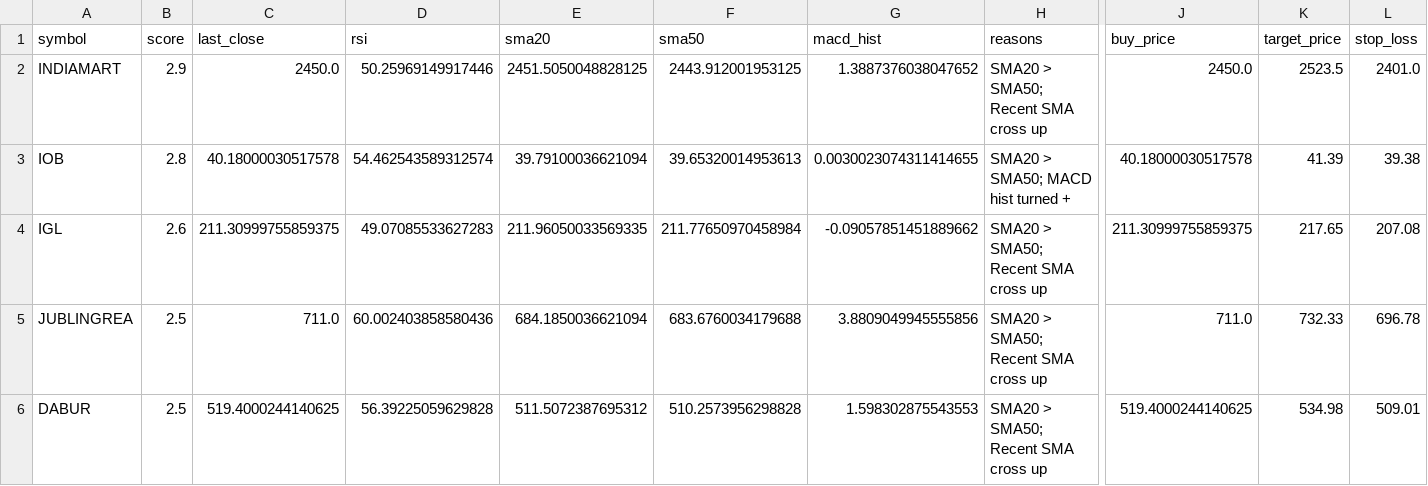
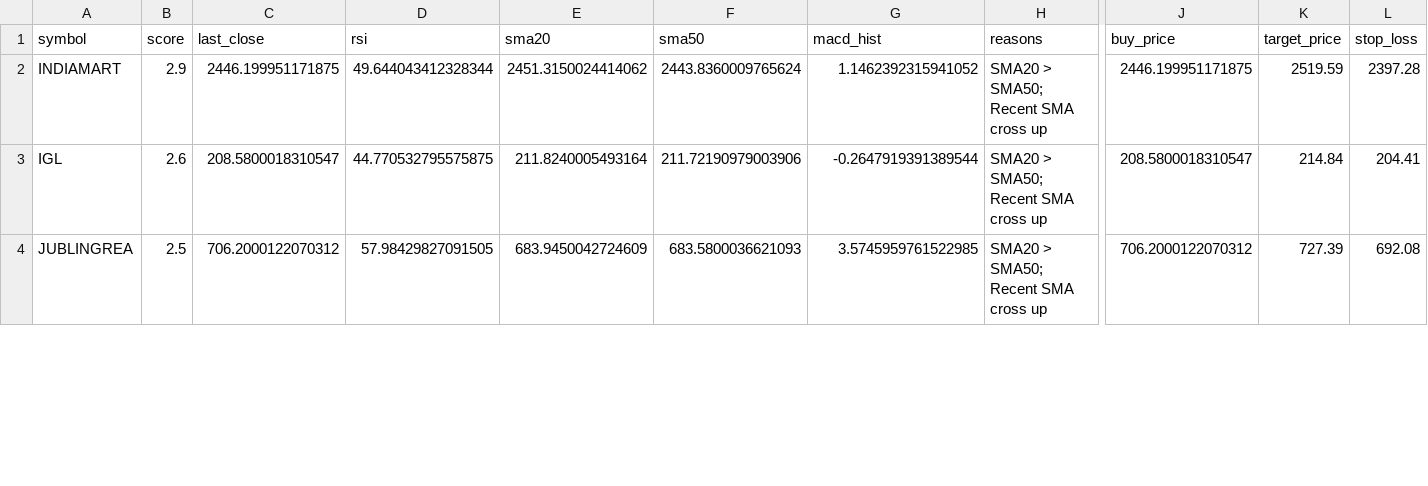
Before and after one commit to manjunathashtagi/swing-trading-scanner, a CSV file: top_10_stocks.csv, drawn as a sheet; only a part is shown, gaps mark what is left out; removed rows and columns are numbered as before the commit, all else as after; rows hold the shown columns only; the diff covers the shown part only; the diff names each change by its address in the sheet, - before the commit and + after, or states it on an @@ line.

```diff
--- a/top_10_stocks.csv
+++ b/top_10_stocks.csv
-C2 (last_close): 2450.0
+C2 (last_close): 2446.199951171875
-D2 (rsi): 50.25969149917446
+D2 (rsi): 49.644043412328344
-E2 (sma20): 2451.5050048828125
+E2 (sma20): 2451.3150024414062
-F2 (sma50): 2443.912001953125
+F2 (sma50): 2443.8360009765624
-G2 (macd_hist): 1.3887376038047652
+G2 (macd_hist): 1.1462392315941052
-J2 (buy_price): 2450.0
+J2 (buy_price): 2446.199951171875
-K2 (target_price): 2523.5
+K2 (target_price): 2519.59
-L2 (stop_loss): 2401.0
+L2 (stop_loss): 2397.28
-row 3: IOB | 2.8 | 40.18000030517578 | 54.462543589312574 | 39.79100036621094 | 39.65320014953613 | 0.0030023074311414655 | SMA20 > SMA50; MACD hist turned + | 40.18000030517578 | 41.39 | 39.38
-C3 (last_close): 211.30999755859375
+C3 (last_close): 208.5800018310547
-D3 (rsi): 49.07085533627283
+D3 (rsi): 44.770532795575875
-E3 (sma20): 211.96050033569335
+E3 (sma20): 211.8240005493164
-F3 (sma50): 211.77650970458984
+F3 (sma50): 211.72190979003906
-G3 (macd_hist): -0.09057851451889662
+G3 (macd_hist): -0.2647919391389544
-J3 (buy_price): 211.30999755859375
+J3 (buy_price): 208.5800018310547
-K3 (target_price): 217.65
+K3 (target_price): 214.84
-L3 (stop_loss): 207.08
+L3 (stop_loss): 204.41
-C4 (last_close): 711.0
+C4 (last_close): 706.2000122070312
-D4 (rsi): 60.002403858580436
+D4 (rsi): 57.98429827091505
-E4 (sma20): 684.1850036621094
+E4 (sma20): 683.9450042724609
-F4 (sma50): 683.6760034179688
+F4 (sma50): 683.5800036621093
-G4 (macd_hist): 3.8809049945555856
+G4 (macd_hist): 3.5745959761522985
-J4 (buy_price): 711.0
+J4 (buy_price): 706.2000122070312
-K4 (target_price): 732.33
+K4 (target_price): 727.39
-L4 (stop_loss): 696.78
+L4 (stop_loss): 692.08
-row 6: DABUR | 2.5 | 519.4000244140625 | 56.39225059629828 | 511.5072387695312 | 510.2573956298828 | 1.598302875543553 | SMA20 > SMA50; Recent SMA cross up | 519.4000244140625 | 534.98 | 509.01
```
Also changed, not shown: 4 added rows, 2 removed rows and 24 edited cells elsewhere in this file.
